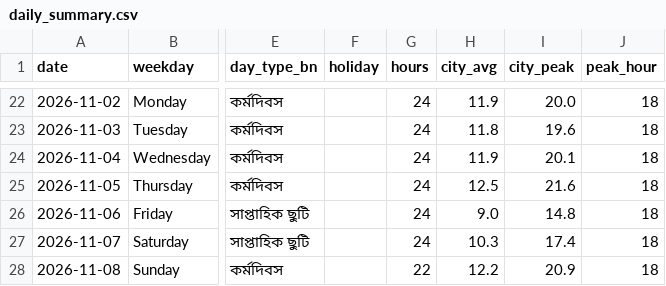
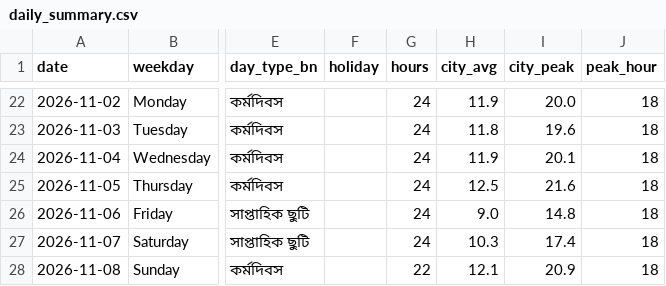
Before and after one commit to wiki-ruhan/Dhaka-Jam-70, a CSV file: data/daily_summary.csv, drawn as a sheet; only a part is shown, gaps mark what is left out; the diff names each change by its address in the sheet, - before the commit and + after, or states it on an @@ line.

```diff
--- a/data/daily_summary.csv
+++ b/data/daily_summary.csv
-H28 (city_avg): 12.2
+H28 (city_avg): 12.1
```
Also changed, not shown: data/conditions.csv, data/daily/ranking/2026-11-08_ranking.csv, 14 other files.
